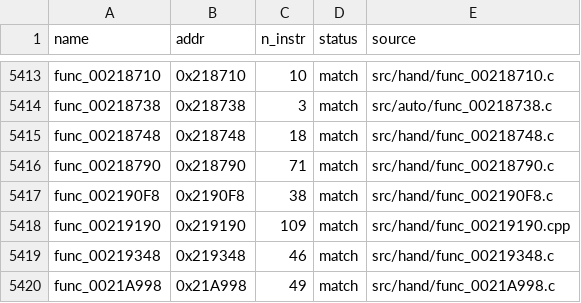
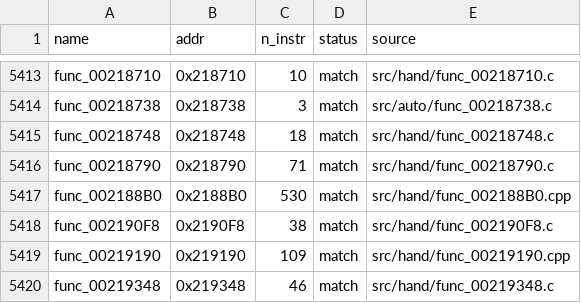
Before and after one commit to Komasia/sly2-decomp, a CSV file: config/matched.csv, drawn as a sheet; only a part is shown, gaps mark what is left out; the shorter side is filled out with more unchanged rows.

```diff
--- a/config/matched.csv
+++ b/config/matched.csv
@@ -5416,2 +5416,3 @@ func_00218748,0x218748,18,match,src/hand/func_00218748.c
 func_00218790,0x218790,71,match,src/hand/func_00218790.c
+func_002188B0,0x2188B0,530,match,src/hand/func_002188B0.cpp
 func_002190F8,0x2190F8,38,match,src/hand/func_002190F8.c
```
Also changed, not shown: config/progress_history.csv, 1 other file.
